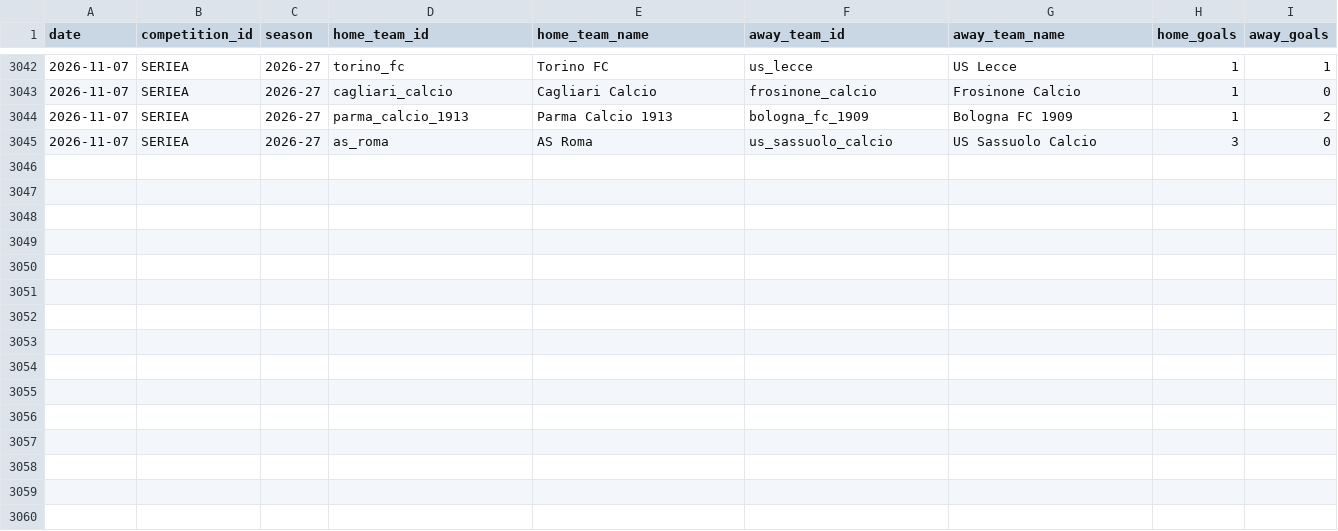
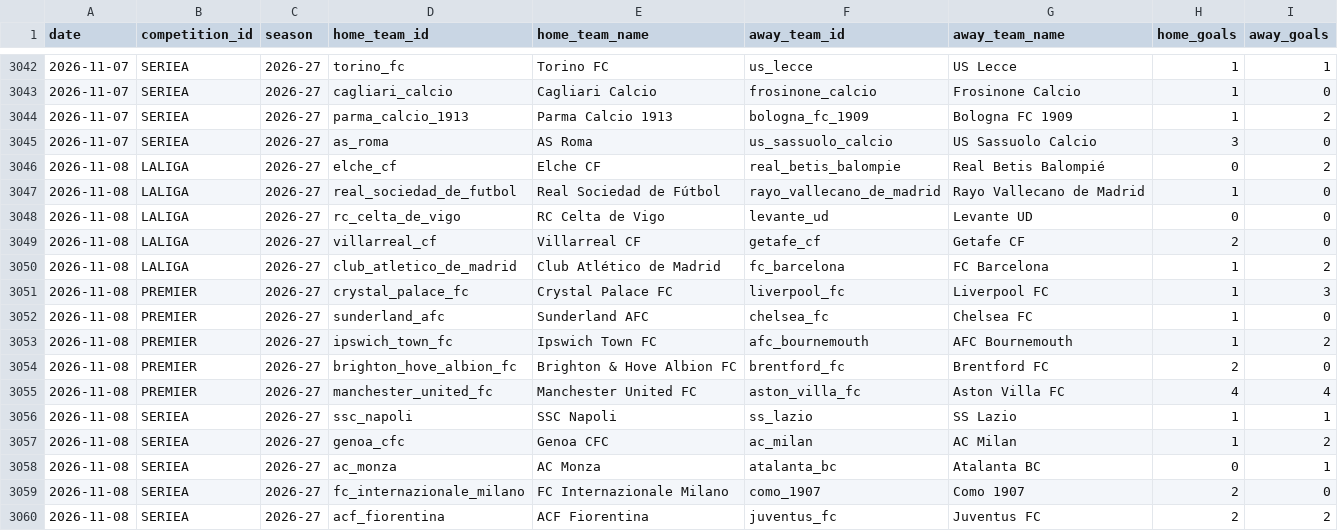
Before and after one commit to alesinho777/botinho777, a CSV file: data/raw/real_matches.csv, drawn as a sheet; only a part is shown, gaps mark what is left out; the diff names each change by its address in the sheet, - before the commit and + after, or states it on an @@ line.

```diff
--- a/data/raw/real_matches.csv
+++ b/data/raw/real_matches.csv
+row 3046: 2026-11-08 | LALIGA | 2026-27 | elche_cf | Elche CF | real_betis_balompie | Real Betis Balompié | 0 | 2
+row 3047: 2026-11-08 | LALIGA | 2026-27 | real_sociedad_de_futbol | Real Sociedad de Fútbol | rayo_vallecano_de_madrid | Rayo Vallecano de Madrid | 1 | 0
+row 3048: 2026-11-08 | LALIGA | 2026-27 | rc_celta_de_vigo | RC Celta de Vigo | levante_ud | Levante UD | 0 | 0
+row 3049: 2026-11-08 | LALIGA | 2026-27 | villarreal_cf | Villarreal CF | getafe_cf | Getafe CF | 2 | 0
+row 3050: 2026-11-08 | LALIGA | 2026-27 | club_atletico_de_madrid | Club Atlético de Madrid | fc_barcelona | FC Barcelona | 1 | 2
+row 3051: 2026-11-08 | PREMIER | 2026-27 | crystal_palace_fc | Crystal Palace FC | liverpool_fc | Liverpool FC | 1 | 3
+row 3052: 2026-11-08 | PREMIER | 2026-27 | sunderland_afc | Sunderland AFC | chelsea_fc | Chelsea FC | 1 | 0
+row 3053: 2026-11-08 | PREMIER | 2026-27 | ipswich_town_fc | Ipswich Town FC | afc_bournemouth | AFC Bournemouth | 1 | 2
+row 3054: 2026-11-08 | PREMIER | 2026-27 | brighton_hove_albion_fc | Brighton & Hove Albion FC | brentford_fc | Brentford FC | 2 | 0
+row 3055: 2026-11-08 | PREMIER | 2026-27 | manchester_united_fc | Manchester United FC | aston_villa_fc | Aston Villa FC | 4 | 4
+row 3056: 2026-11-08 | SERIEA | 2026-27 | ssc_napoli | SSC Napoli | ss_lazio | SS Lazio | 1 | 1
+row 3057: 2026-11-08 | SERIEA | 2026-27 | genoa_cfc | Genoa CFC | ac_milan | AC Milan | 1 | 2
+row 3058: 2026-11-08 | SERIEA | 2026-27 | ac_monza | AC Monza | atalanta_bc | Atalanta BC | 0 | 1
+row 3059: 2026-11-08 | SERIEA | 2026-27 | fc_internazionale_milano | FC Internazionale Milano | como_1907 | Como 1907 | 2 | 0
+row 3060: 2026-11-08 | SERIEA | 2026-27 | acf_fiorentina | ACF Fiorentina | juventus_fc | Juventus FC | 2 | 2
```
Also changed, not shown: data/raw/upcoming_fixtures.csv.
